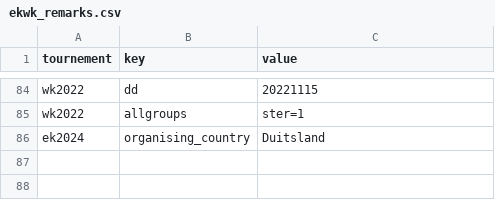
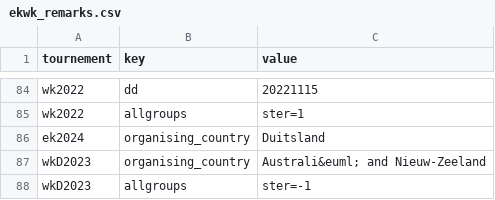
Before and after one commit to epsig/shob, a CSV file: data/sport/ekwk/ekwk_remarks.csv, drawn as a sheet; only a part is shown, gaps mark what is left out.

```diff
--- a/data/sport/ekwk/ekwk_remarks.csv
+++ b/data/sport/ekwk/ekwk_remarks.csv
@@ -86 +86,3 @@ wk2022,allgroups,ster=1
 ek2024,organising_country,Duitsland
+wkD2023,organising_country,Australi&euml; and Nieuw-Zeeland
+wkD2023,allgroups,ster=-1
```
Also changed, not shown: data/sport/ekwk/wkD2023.csv, 5 other files.
